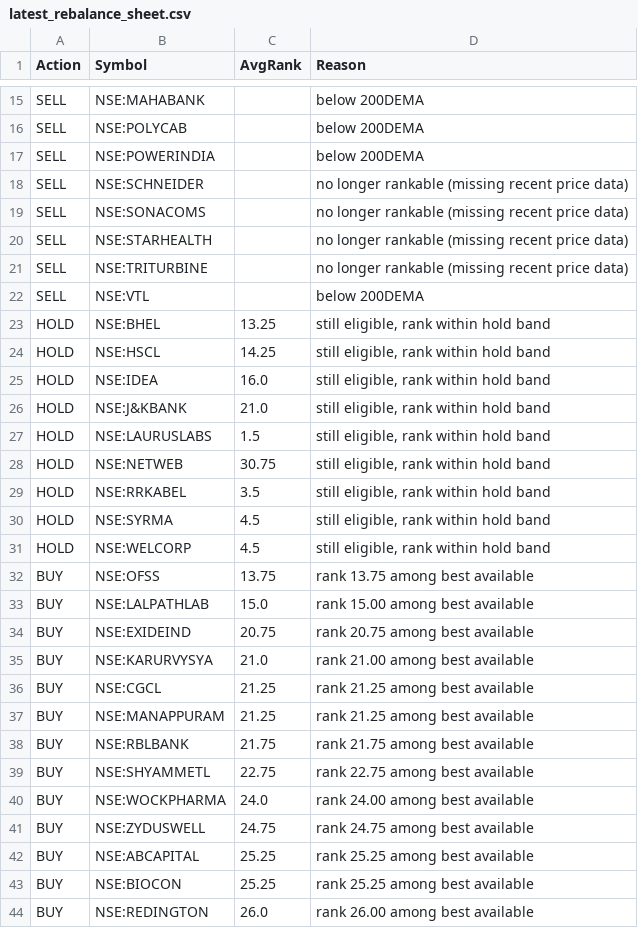
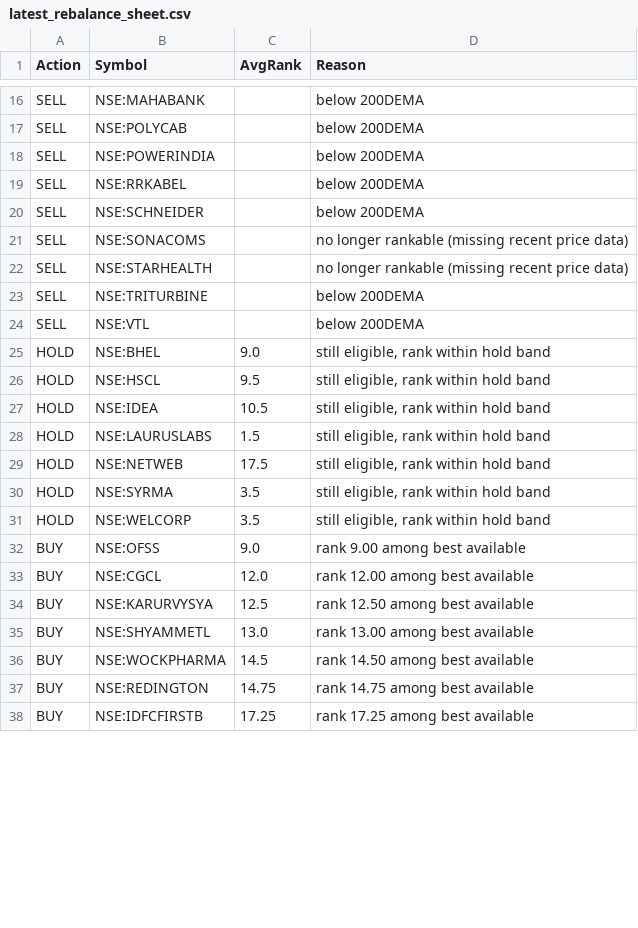
Before and after one commit to amitchoksi7747-debug/momentum-dashboard, a CSV file: data/processed/strategies/S3/latest_rebalance_sheet.csv, drawn as a sheet; only a part is shown, gaps mark what is left out; the diff covers the shown part only.

Commit message:
data: momentum rebuild 2026-08-07 04:57 UTC

```diff
--- a/data/processed/strategies/S3/latest_rebalance_sheet.csv
+++ b/data/processed/strategies/S3/latest_rebalance_sheet.csv
@@ -17,28 +18,21 @@ SELL,NSE:POLYCAB,,below 200DEMA
 SELL,NSE:POWERINDIA,,below 200DEMA
-SELL,NSE:SCHNEIDER,,no longer rankable (missing recent price data)
+SELL,NSE:RRKABEL,,below 200DEMA
+SELL,NSE:SCHNEIDER,,below 200DEMA
 SELL,NSE:SONACOMS,,no longer rankable (missing recent price data)
 SELL,NSE:STARHEALTH,,no longer rankable (missing recent price data)
-SELL,NSE:TRITURBINE,,no longer rankable (missing recent price data)
+SELL,NSE:TRITURBINE,,below 200DEMA
 SELL,NSE:VTL,,below 200DEMA
-HOLD,NSE:BHEL,13.25,"still eligible, rank within hold band"
-HOLD,NSE:HSCL,14.25,"still eligible, rank within hold band"
-HOLD,NSE:IDEA,16.0,"still eligible, rank within hold band"
-HOLD,NSE:J&KBANK,21.0,"still eligible, rank within hold band"
+HOLD,NSE:BHEL,9.0,"still eligible, rank within hold band"
+HOLD,NSE:HSCL,9.5,"still eligible, rank within hold band"
+HOLD,NSE:IDEA,10.5,"still eligible, rank within hold band"
 HOLD,NSE:LAURUSLABS,1.5,"still eligible, rank within hold band"
-HOLD,NSE:NETWEB,30.75,"still eligible, rank within hold band"
-HOLD,NSE:RRKABEL,3.5,"still eligible, rank within hold band"
-HOLD,NSE:SYRMA,4.5,"still eligible, rank within hold band"
-HOLD,NSE:WELCORP,4.5,"still eligible, rank within hold band"
-BUY,NSE:OFSS,13.75,rank 13.75 among best available
-BUY,NSE:LALPATHLAB,15.0,rank 15.00 among best available
-BUY,NSE:EXIDEIND,20.75,rank 20.75 among best available
-BUY,NSE:KARURVYSYA,21.0,rank 21.00 among best available
-BUY,NSE:CGCL,21.25,rank 21.25 among best available
-BUY,NSE:MANAPPURAM,21.25,rank 21.25 among best available
-BUY,NSE:RBLBANK,21.75,rank 21.75 among best available
-BUY,NSE:SHYAMMETL,22.75,rank 22.75 among best available
-BUY,NSE:WOCKPHARMA,24.0,rank 24.00 among best available
-BUY,NSE:ZYDUSWELL,24.75,rank 24.75 among best available
-BUY,NSE:ABCAPITAL,25.25,rank 25.25 among best available
-BUY,NSE:BIOCON,25.25,rank 25.25 among best available
-BUY,NSE:REDINGTON,26.0,rank 26.00 among best available
+HOLD,NSE:NETWEB,17.5,"still eligible, rank within hold band"
+HOLD,NSE:SYRMA,3.5,"still eligible, rank within hold band"
+HOLD,NSE:WELCORP,3.5,"still eligible, rank within hold band"
+BUY,NSE:OFSS,9.0,rank 9.00 among best available
+BUY,NSE:CGCL,12.0,rank 12.00 among best available
+BUY,NSE:KARURVYSYA,12.5,rank 12.50 among best available
+BUY,NSE:SHYAMMETL,13.0,rank 13.00 among best available
+BUY,NSE:WOCKPHARMA,14.5,rank 14.50 among best available
+BUY,NSE:REDINGTON,14.75,rank 14.75 among best available
+BUY,NSE:IDFCFIRSTB,17.25,rank 17.25 among best available
```
Also changed, not shown: 14 added rows, 5 removed rows and 11 edited cells elsewhere in this file, data/processed/strategies/S1/current_holdings.csv, data/processed/strategies/S2/current_holdings.csv, 33 other files.
